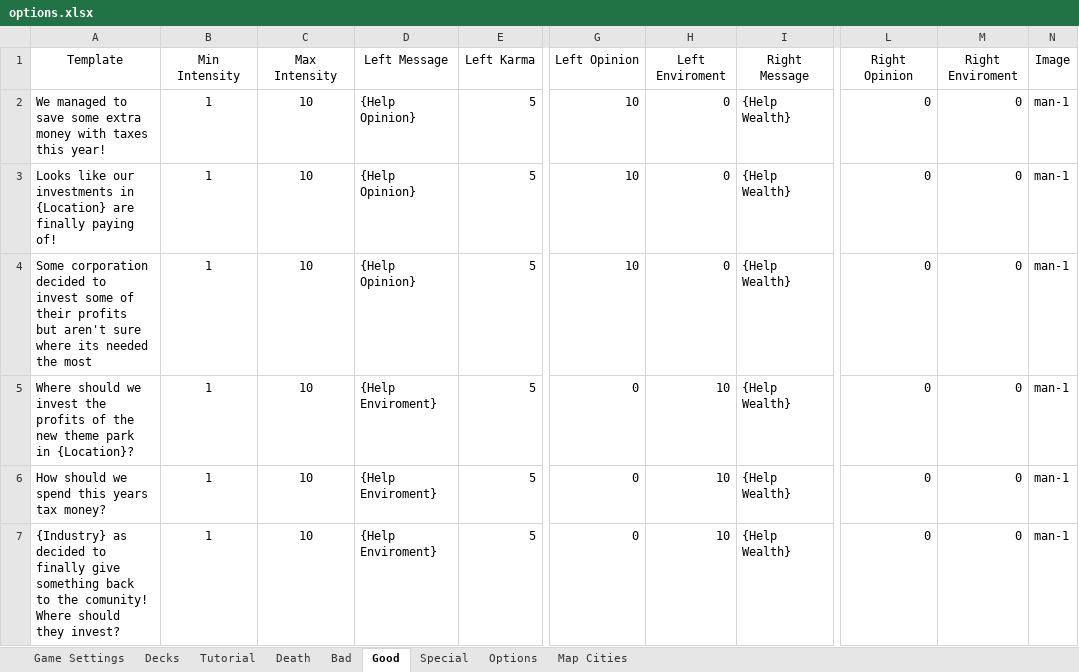
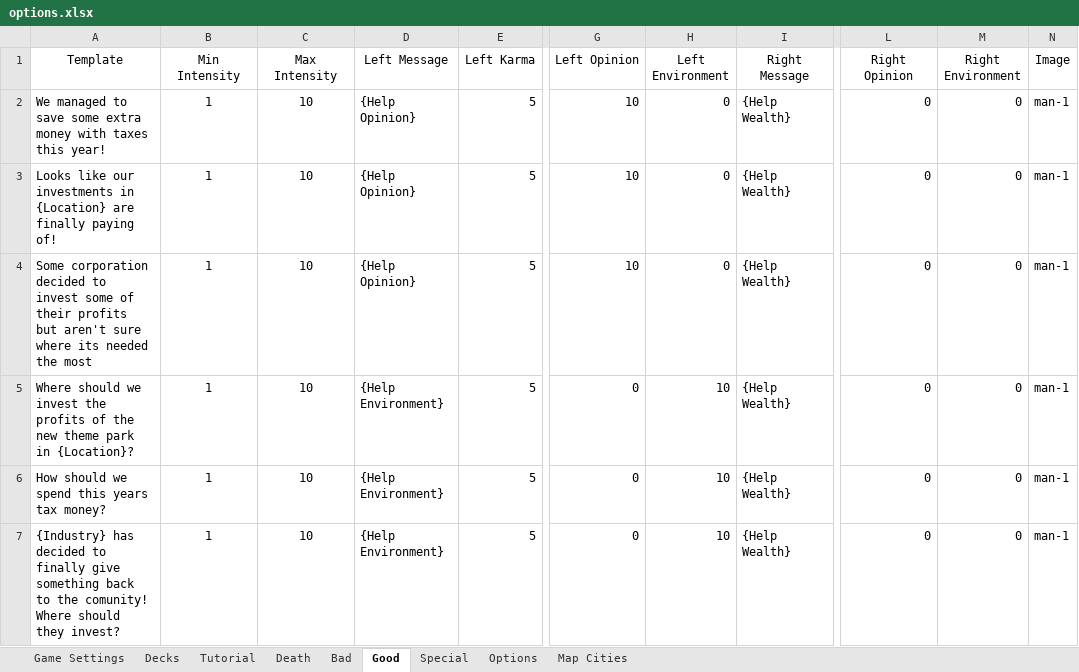
Before and after one commit to pedrocoutinhosilva/shiny.decisions, an Excel workbook: src/app/data/options.xlsx, sheet Good, drawn as a sheet; only a part is shown, gaps mark what is left out; values as stored, in another font and other column widths than the file's, no borders; charts and pictures and conditional formats not drawn; the diff covers the shown part only; the diff names each change by its address in the sheet, - before the commit and + after, or states it on an @@ line.

```diff
--- a/src/app/data/options.xlsx (sheet Good)
+++ b/src/app/data/options.xlsx (sheet Good)
-H1: Left Enviroment
+H1: Left Environment
-M1: Right Enviroment
+M1: Right Environment
-D5:D7 (Left Message): {Help Enviroment}
+D5:D7 (Left Message): {Help Environment}
-A7 (Template): {Industry} as decided to…
+A7 (Template): {Industry} has decided to…
```
Also changed, not shown: 6 edited cells elsewhere in this sheet, sheet Options, sheet Bad, sheet Special, sheet Tutorial, sheet Death, 8 other files.
